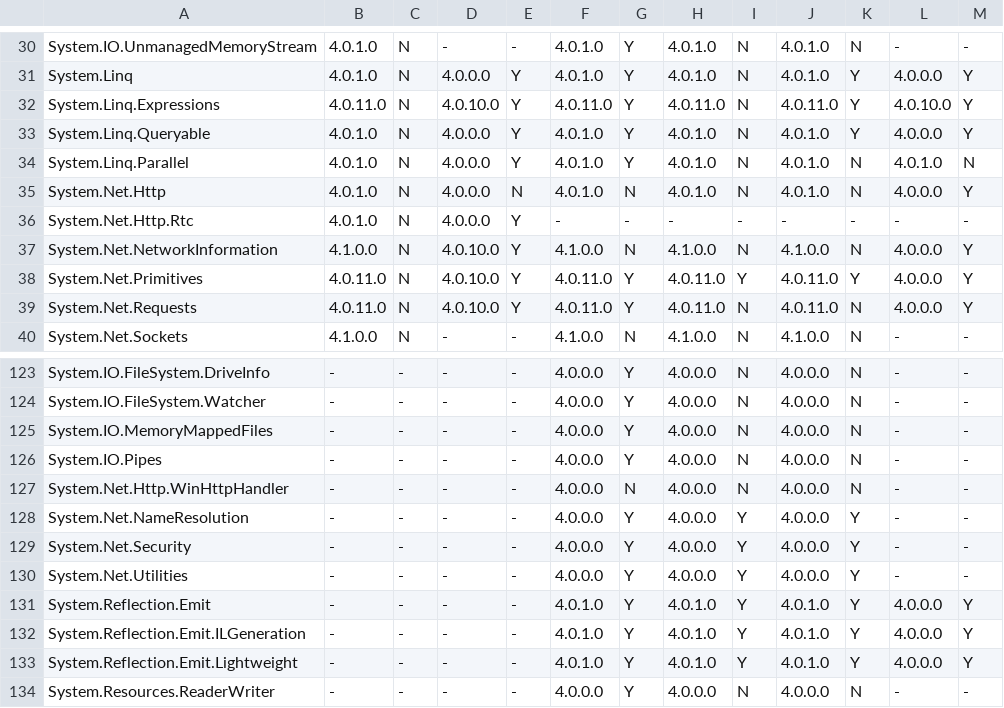
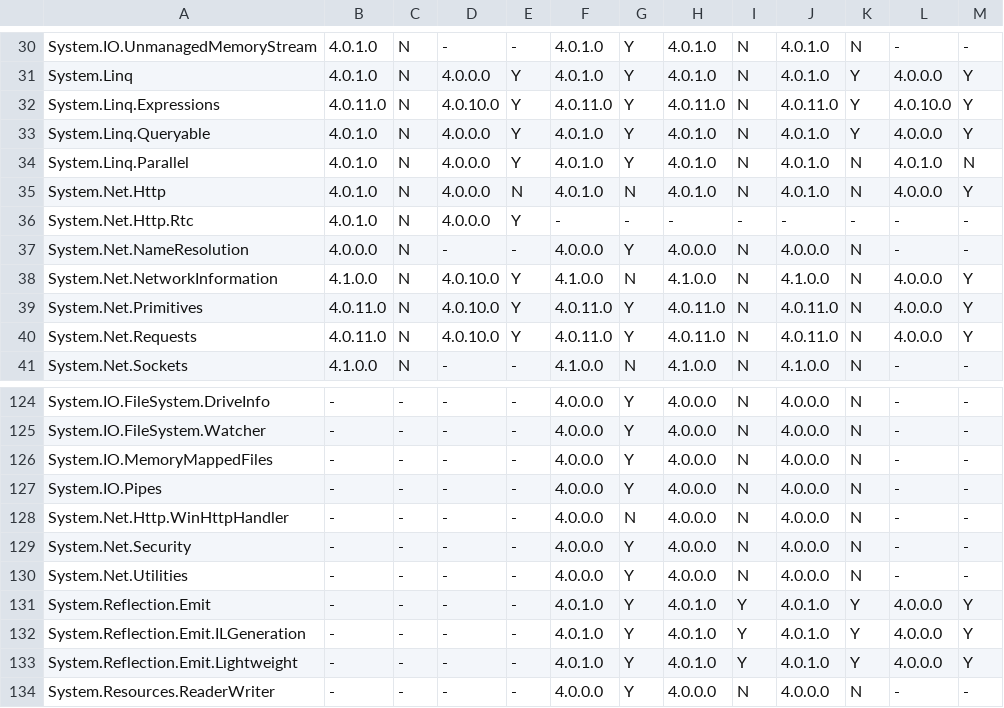
Before and after one commit to mellinoe/FacadePorter, a CSV file: src/FacadePorter/Contracts.csv, drawn as a sheet; only a part is shown, gaps mark what is left out.

Commit message:
Update contracts.csv from TFS

```diff
--- a/src/FacadePorter/Contracts.csv
+++ b/src/FacadePorter/Contracts.csv
@@ -36,4 +36,5 @@ System.Net.Http,4.0.1.0,N,4.0.0.0,N,4.0.1.0,N,4.0.1.0,N,4.0.1.0,N,4.0.0.0,Y
 System.Net.Http.Rtc,4.0.1.0,N,4.0.0.0,Y,-,-,-,-,-,-,-,-
+System.Net.NameResolution,4.0.0.0,N,-,-,4.0.0.0,Y,4.0.0.0,N,4.0.0.0,N,-,-
 System.Net.NetworkInformation,4.1.0.0,N,4.0.10.0,Y,4.1.0.0,N,4.1.0.0,N,4.1.0.0,N,4.0.0.0,Y
-System.Net.Primitives,4.0.11.0,N,4.0.10.0,Y,4.0.11.0,Y,4.0.11.0,Y,4.0.11.0,Y,4.0.0.0,Y
+System.Net.Primitives,4.0.11.0,N,4.0.10.0,Y,4.0.11.0,Y,4.0.11.0,N,4.0.11.0,N,4.0.0.0,Y
 System.Net.Requests,4.0.11.0,N,4.0.10.0,Y,4.0.11.0,Y,4.0.11.0,N,4.0.11.0,N,4.0.0.0,Y
@@ -127,5 +128,4 @@ System.IO.Pipes,-,-,-,-,4.0.0.0,Y,4.0.0.0,N,4.0.0.0,N,-,-
 System.Net.Http.WinHttpHandler,-,-,-,-,4.0.0.0,N,4.0.0.0,N,4.0.0.0,N,-,-
-System.Net.NameResolution,-,-,-,-,4.0.0.0,Y,4.0.0.0,Y,4.0.0.0,Y,-,-
-System.Net.Security,-,-,-,-,4.0.0.0,Y,4.0.0.0,Y,4.0.0.0,Y,-,-
-System.Net.Utilities,-,-,-,-,4.0.0.0,Y,4.0.0.0,Y,4.0.0.0,Y,-,-
+System.Net.Security,-,-,-,-,4.0.0.0,Y,4.0.0.0,N,4.0.0.0,N,-,-
+System.Net.Utilities,-,-,-,-,4.0.0.0,Y,4.0.0.0,N,4.0.0.0,N,-,-
 System.Reflection.Emit,-,-,-,-,4.0.1.0,Y,4.0.1.0,Y,4.0.1.0,Y,4.0.0.0,Y
```
